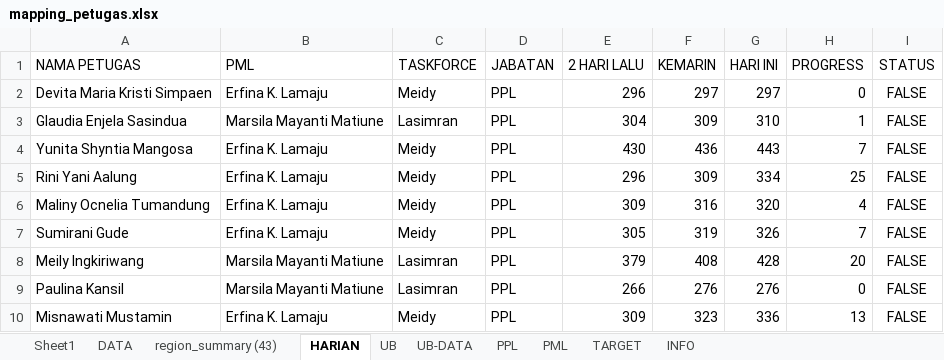
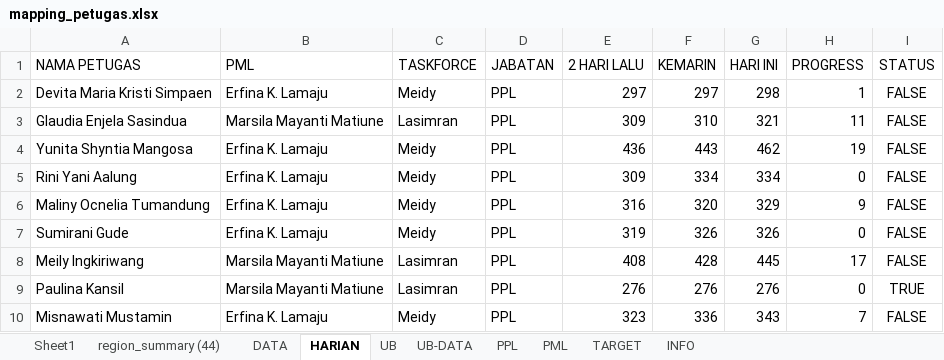
Before and after one commit to gaberielmanalu931/dashboard-petugas, an Excel workbook: mapping_petugas.xlsx, sheet HARIAN, drawn as a sheet; only a part is shown; values as stored, in another font and other column widths than the file's, no borders; the diff covers the shown part only; the diff names each change by its address in the sheet, - before the commit and + after, or states it on an @@ line.

```diff
--- a/mapping_petugas.xlsx (sheet HARIAN)
+++ b/mapping_petugas.xlsx (sheet HARIAN)
-sheet tab: region_summary (43)
+sheet tab: region_summary (44)
-E2 (2 HARI LALU): 296
+E2 (2 HARI LALU): 297
-G2 (HARI INI): 297
+G2 (HARI INI): 298
-H2 (PROGRESS): 0
+H2 (PROGRESS): 1
-E3 (2 HARI LALU): 304
+E3 (2 HARI LALU): 309
-F3 (KEMARIN): 309
+F3 (KEMARIN): 310
-G3 (HARI INI): 310
+G3 (HARI INI): 321
-H3 (PROGRESS): 1
+H3 (PROGRESS): 11
-E4 (2 HARI LALU): 430
+E4 (2 HARI LALU): 436
-F4 (KEMARIN): 436
+F4 (KEMARIN): 443
-G4 (HARI INI): 443
+G4 (HARI INI): 462
-H4 (PROGRESS): 7
+H4 (PROGRESS): 19
-E5 (2 HARI LALU): 296
+E5 (2 HARI LALU): 309
-F5 (KEMARIN): 309
+F5 (KEMARIN): 334
-H5 (PROGRESS): 25
+H5 (PROGRESS): 0
-E6 (2 HARI LALU): 309
+E6 (2 HARI LALU): 316
-F6 (KEMARIN): 316
+F6 (KEMARIN): 320
-G6 (HARI INI): 320
+G6 (HARI INI): 329
-H6 (PROGRESS): 4
+H6 (PROGRESS): 9
-E7 (2 HARI LALU): 305
+E7 (2 HARI LALU): 319
-F7 (KEMARIN): 319
+F7 (KEMARIN): 326
-H7 (PROGRESS): 7
+H7 (PROGRESS): 0
-E8 (2 HARI LALU): 379
+E8 (2 HARI LALU): 408
-F8 (KEMARIN): 408
+F8 (KEMARIN): 428
-G8 (HARI INI): 428
+G8 (HARI INI): 445
-H8 (PROGRESS): 20
+H8 (PROGRESS): 17
-E9 (2 HARI LALU): 266
+E9 (2 HARI LALU): 276
-I9 (STATUS): FALSE
+I9 (STATUS): TRUE
-E10 (2 HARI LALU): 309
+E10 (2 HARI LALU): 323
-F10 (KEMARIN): 323
+F10 (KEMARIN): 336
-G10 (HARI INI): 336
+G10 (HARI INI): 343
-H10 (PROGRESS): 13
+H10 (PROGRESS): 7
```
Also changed, not shown: 1 added row, 1 removed row and 504 edited cells elsewhere in this sheet, sheet DATA, sheet PPL, sheet PML, sheet INFO.
